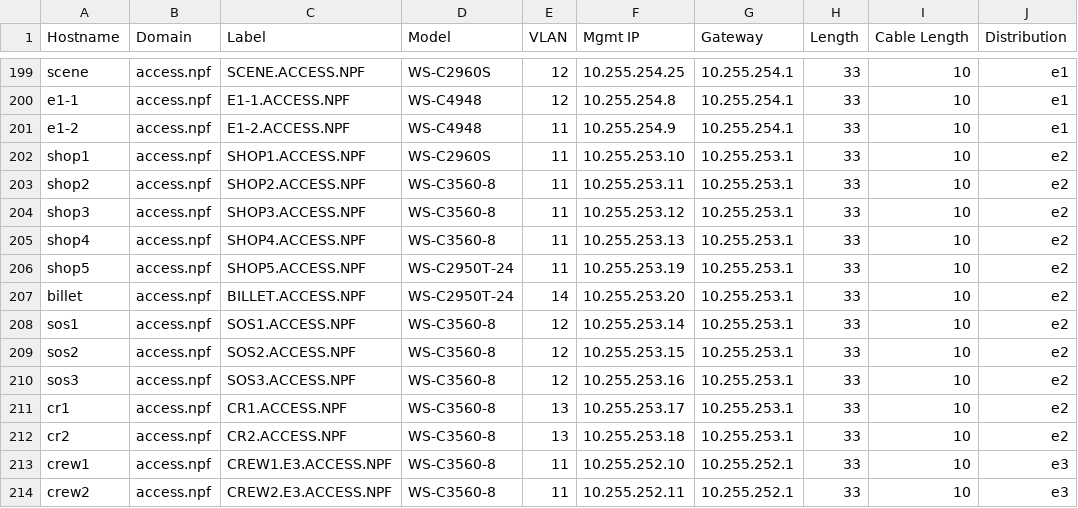
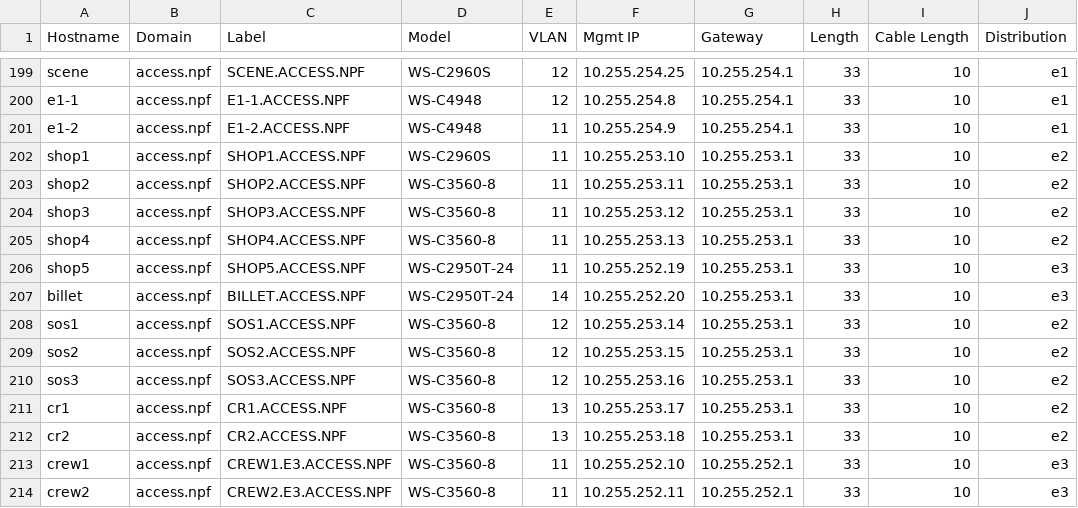
Before and after one commit to npflan/dns, a CSV file: bind/network_data.csv, drawn as a sheet; only a part is shown, gaps mark what is left out.

```diff
--- a/bind/network_data.csv
+++ b/bind/network_data.csv
@@ -205,4 +205,4 @@ shop3,access.npf,SHOP3.ACCESS.NPF,WS-C3560-8,11,10.255.253.12,10.255.253.1,33,10
 shop4,access.npf,SHOP4.ACCESS.NPF,WS-C3560-8,11,10.255.253.13,10.255.253.1,33,10,e2
-shop5,access.npf,SHOP5.ACCESS.NPF,WS-C2950T-24,11,10.255.253.19,10.255.253.1,33,10,e2
-billet,access.npf,BILLET.ACCESS.NPF,WS-C2950T-24,14,10.255.253.20,10.255.253.1,33,10,e2
+shop5,access.npf,SHOP5.ACCESS.NPF,WS-C2950T-24,11,10.255.252.19,10.255.253.1,33,10,e3
+billet,access.npf,BILLET.ACCESS.NPF,WS-C2950T-24,14,10.255.252.20,10.255.253.1,33,10,e3
 sos1,access.npf,SOS1.ACCESS.NPF,WS-C3560-8,12,10.255.253.14,10.255.253.1,33,10,e2
```
Also changed, not shown: 1 other file.
